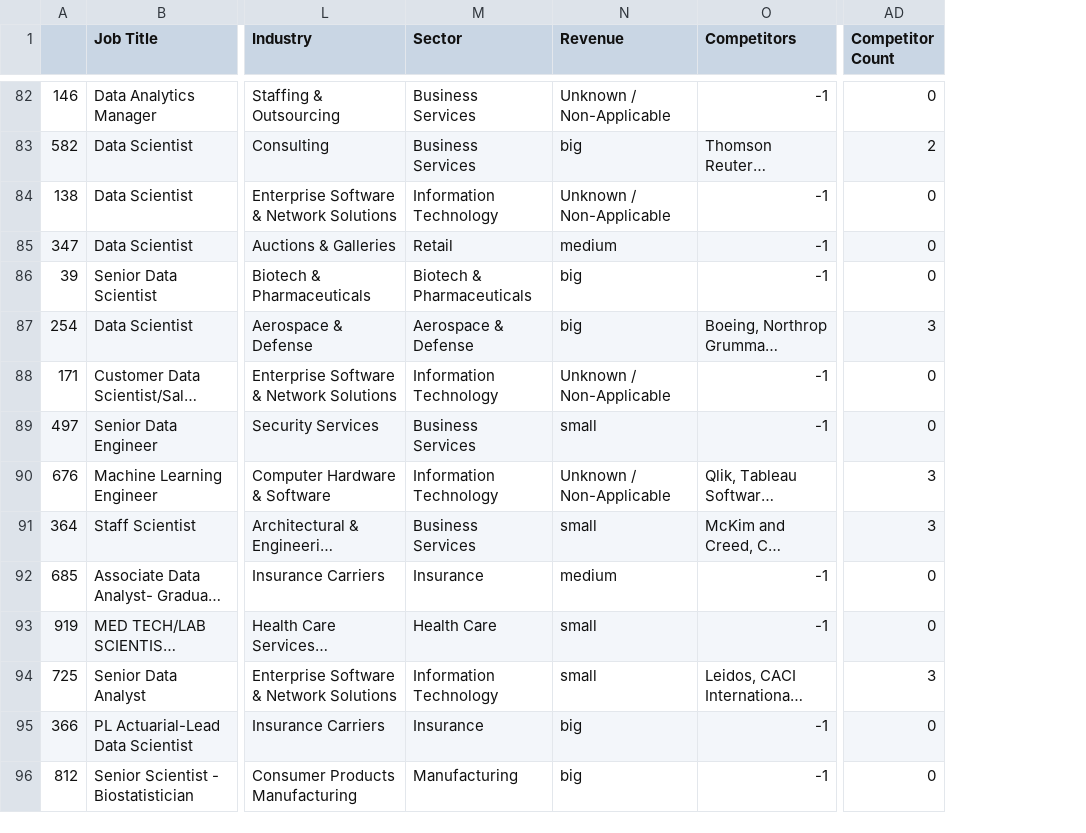
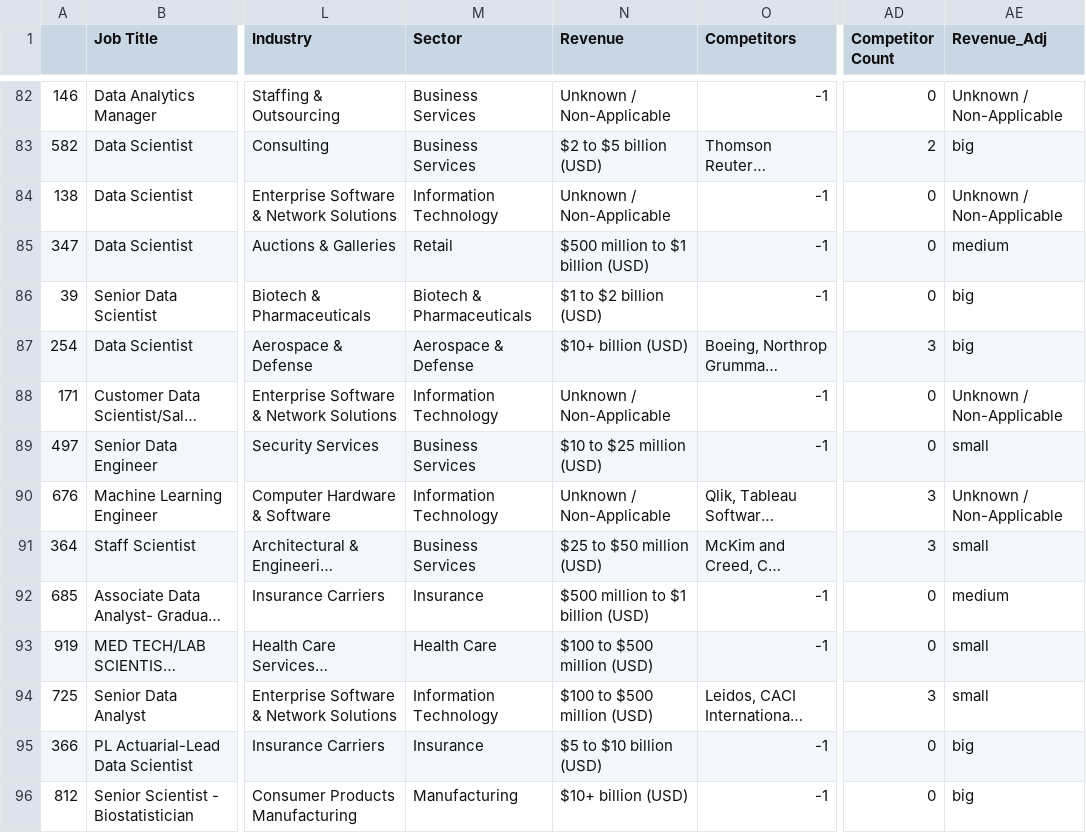
Before and after one commit to Aviost111/ds_project, a CSV file: test_set.csv, drawn as a sheet; only a part is shown, gaps mark what is left out; long unchanged cells end in …; the diff covers the shown part only; the diff names each change by its address in the sheet, - before the commit and + after, or states it on an @@ line.

```diff
--- a/test_set.csv
+++ b/test_set.csv
+column AE (Revenue_Adj), rows 82-96: Unknown / Non-Applicable | big | Unknown / Non-Applicable | medium | big | big | Unknown / Non-Applicable | small | Unknown / Non-Applicable | small | medium | small | small | big | big
-N83 (Revenue): big
+N83 (Revenue): $2 to $5 billion (USD)
-N85 (Revenue): medium
+N85 (Revenue): $500 million to $1 billion (USD)
-N86 (Revenue): big
+N86 (Revenue): $1 to $2 billion (USD)
-N87 (Revenue): big
+N87 (Revenue): $10+ billion (USD)
-N89 (Revenue): small
+N89 (Revenue): $10 to $25 million (USD)
-N91 (Revenue): small
+N91 (Revenue): $25 to $50 million (USD)
-N92 (Revenue): medium
+N92 (Revenue): $500 million to $1 billion (USD)
-N93:N94 (Revenue): small
+N93:N94 (Revenue): $100 to $500 million (USD)
-N95 (Revenue): big
+N95 (Revenue): $5 to $10 billion (USD)
-N96 (Revenue): big
+N96 (Revenue): $10+ billion (USD)
```
Also changed, not shown: 98 edited cells elsewhere in this file, 4 other files.
